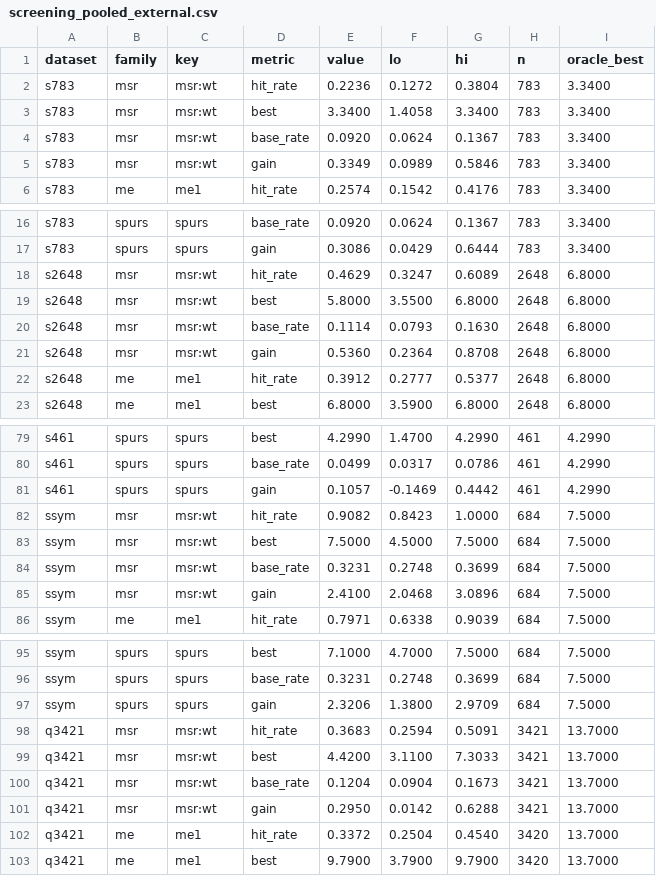
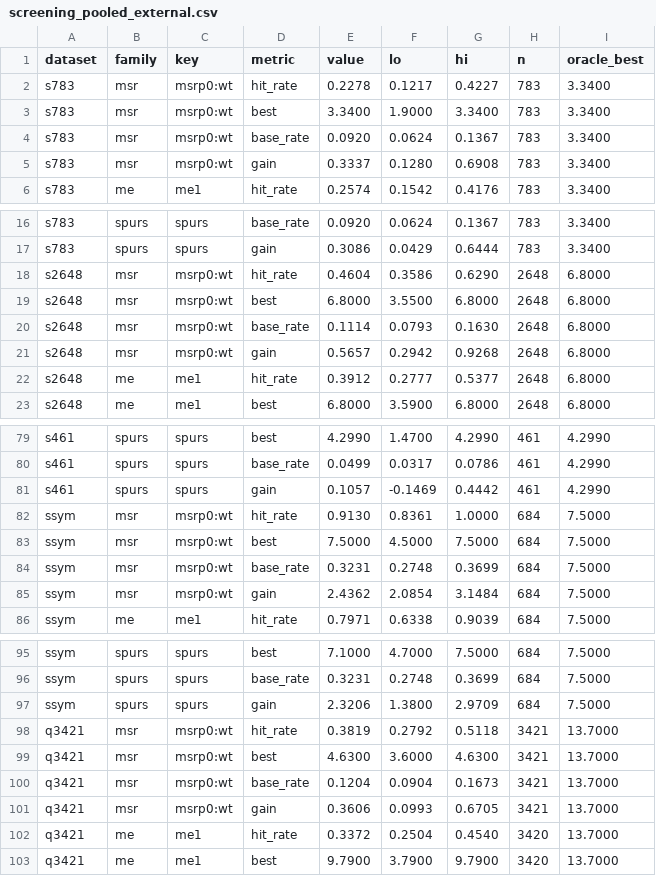
Before and after one commit to SKTeamLab/esm-msr, a CSV file: analysis/results/08_screening/screening_pooled_external.csv, drawn as a sheet; only a part is shown, gaps mark what is left out; the diff covers the shown part only.

```diff
--- a/analysis/results/08_screening/screening_pooled_external.csv
+++ b/analysis/results/08_screening/screening_pooled_external.csv
@@ -1,6 +1,6 @@
 dataset,family,key,metric,value,lo,hi,n,oracle_best
-s783,msr,msr:wt,hit_rate,0.2236,0.1272,0.3804,783,3.3400
-s783,msr,msr:wt,best,3.3400,1.4058,3.3400,783,3.3400
-s783,msr,msr:wt,base_rate,0.0920,0.0624,0.1367,783,3.3400
-s783,msr,msr:wt,gain,0.3349,0.0989,0.5846,783,3.3400
+s783,msr,msrp0:wt,hit_rate,0.2278,0.1217,0.4227,783,3.3400
+s783,msr,msrp0:wt,best,3.3400,1.9000,3.3400,783,3.3400
+s783,msr,msrp0:wt,base_rate,0.0920,0.0624,0.1367,783,3.3400
+s783,msr,msrp0:wt,gain,0.3337,0.1280,0.6908,783,3.3400
 s783,me,me1,hit_rate,0.2574,0.1542,0.4176,783,3.3400
@@ -17,6 +17,6 @@ s783,spurs,spurs,base_rate,0.0920,0.0624,0.1367,783,3.3400
 s783,spurs,spurs,gain,0.3086,0.0429,0.6444,783,3.3400
-s2648,msr,msr:wt,hit_rate,0.4629,0.3247,0.6089,2648,6.8000
-s2648,msr,msr:wt,best,5.8000,3.5500,6.8000,2648,6.8000
-s2648,msr,msr:wt,base_rate,0.1114,0.0793,0.1630,2648,6.8000
-s2648,msr,msr:wt,gain,0.5360,0.2364,0.8708,2648,6.8000
+s2648,msr,msrp0:wt,hit_rate,0.4604,0.3586,0.6290,2648,6.8000
+s2648,msr,msrp0:wt,best,6.8000,3.5500,6.8000,2648,6.8000
+s2648,msr,msrp0:wt,base_rate,0.1114,0.0793,0.1630,2648,6.8000
+s2648,msr,msrp0:wt,gain,0.5657,0.2942,0.9268,2648,6.8000
 s2648,me,me1,hit_rate,0.3912,0.2777,0.5377,2648,6.8000
@@ -81,6 +81,6 @@ s461,spurs,spurs,base_rate,0.0499,0.0317,0.0786,461,4.2990
 s461,spurs,spurs,gain,0.1057,-0.1469,0.4442,461,4.2990
-ssym,msr,msr:wt,hit_rate,0.9082,0.8423,1.0000,684,7.5000
-ssym,msr,msr:wt,best,7.5000,4.5000,7.5000,684,7.5000
-ssym,msr,msr:wt,base_rate,0.3231,0.2748,0.3699,684,7.5000
-ssym,msr,msr:wt,gain,2.4100,2.0468,3.0896,684,7.5000
+ssym,msr,msrp0:wt,hit_rate,0.9130,0.8361,1.0000,684,7.5000
+ssym,msr,msrp0:wt,best,7.5000,4.5000,7.5000,684,7.5000
+ssym,msr,msrp0:wt,base_rate,0.3231,0.2748,0.3699,684,7.5000
+ssym,msr,msrp0:wt,gain,2.4362,2.0854,3.1484,684,7.5000
 ssym,me,me1,hit_rate,0.7971,0.6338,0.9039,684,7.5000
@@ -97,6 +97,6 @@ ssym,spurs,spurs,base_rate,0.3231,0.2748,0.3699,684,7.5000
 ssym,spurs,spurs,gain,2.3206,1.3800,2.9709,684,7.5000
-q3421,msr,msr:wt,hit_rate,0.3683,0.2594,0.5091,3421,13.7000
-q3421,msr,msr:wt,best,4.4200,3.1100,7.3033,3421,13.7000
-q3421,msr,msr:wt,base_rate,0.1204,0.0904,0.1673,3421,13.7000
-q3421,msr,msr:wt,gain,0.2950,0.0142,0.6288,3421,13.7000
+q3421,msr,msrp0:wt,hit_rate,0.3819,0.2792,0.5118,3421,13.7000
+q3421,msr,msrp0:wt,best,4.6300,3.6000,4.6300,3421,13.7000
+q3421,msr,msrp0:wt,base_rate,0.1204,0.0904,0.1673,3421,13.7000
+q3421,msr,msrp0:wt,gain,0.3606,0.0993,0.6705,3421,13.7000
 q3421,me,me1,hit_rate,0.3372,0.2504,0.4540,3420,13.7000
```
Also changed, not shown: 70 edited cells elsewhere in this file, analysis/results/08_screening/screening_pooled_paired_diff.csv, 32 other files.
